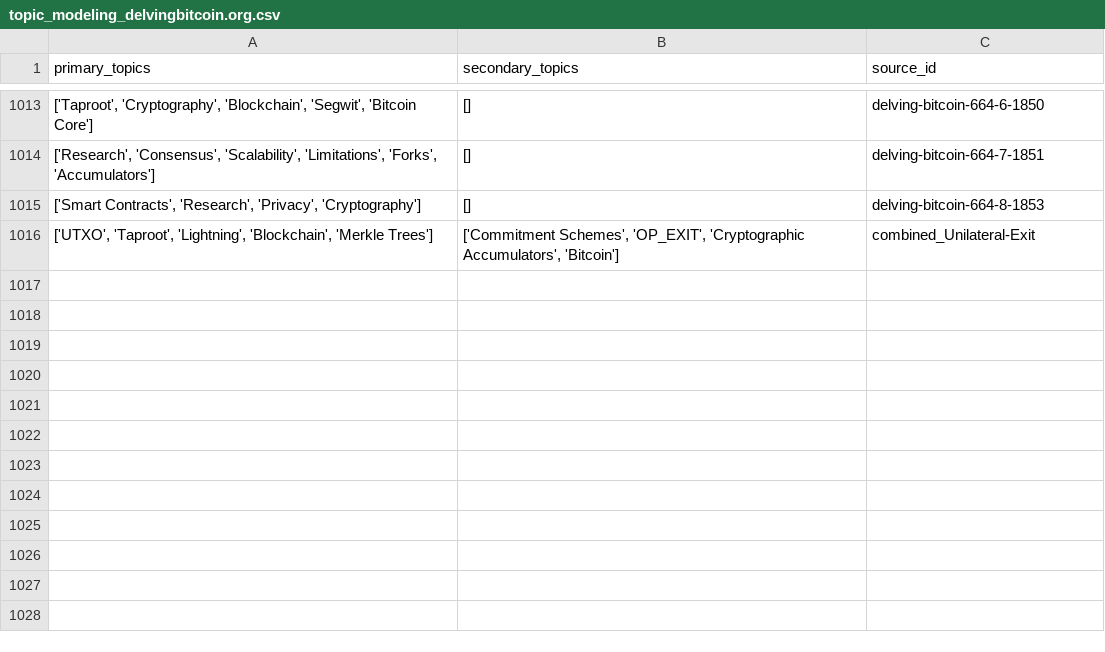
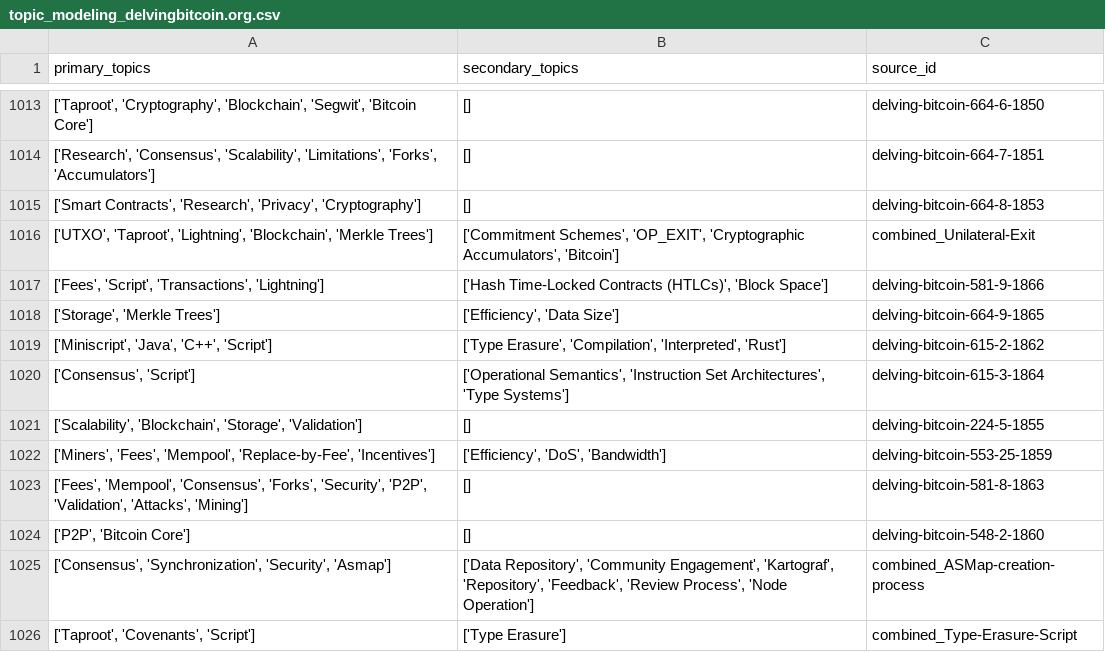
Before and after one commit to bitcoinsearch/llm-fine-tuning, a CSV file: gpt_output/topic_modeling_delvingbitcoin.org.csv, drawn as a sheet; only a part is shown, gaps mark what is left out.

Commit message:
Updated csv files with topics from latest ES docs

```diff
--- a/gpt_output/topic_modeling_delvingbitcoin.org.csv
+++ b/gpt_output/topic_modeling_delvingbitcoin.org.csv
@@ -1016 +1016,11 @@ primary_topics,secondary_topics,source_id
 "['UTXO', 'Taproot', 'Lightning', 'Blockchain', 'Merkle Trees']","['Commitment Schemes', 'OP_EXIT', 'Cryptographic Accumulators', 'Bitcoin']",combined_Unilateral-Exit
+"['Fees', 'Script', 'Transactions', 'Lightning']","['Hash Time-Locked Contracts (HTLCs)', 'Block Space']",delving-bitcoin-581-9-1866
+"['Storage', 'Merkle Trees']","['Efficiency', 'Data Size']",delving-bitcoin-664-9-1865
+"['Miniscript', 'Java', 'C++', 'Script']","['Type Erasure', 'Compilation', 'Interpreted', 'Rust']",delving-bitcoin-615-2-1862
+"['Consensus', 'Script']","['Operational Semantics', 'Instruction Set Architectures', 'Type Systems']",delving-bitcoin-615-3-1864
+"['Scalability', 'Blockchain', 'Storage', 'Validation']",[],delving-bitcoin-224-5-1855
+"['Miners', 'Fees', 'Mempool', 'Replace-by-Fee', 'Incentives']","['Efficiency', 'DoS', 'Bandwidth']",delving-bitcoin-553-25-1859
+"['Fees', 'Mempool', 'Consensus', 'Forks', 'Security', 'P2P', 'Validation', 'Attacks', 'Mining']",[],delving-bitcoin-581-8-1863
+"['P2P', 'Bitcoin Core']",[],delving-bitcoin-548-2-1860
+"['Consensus', 'Synchronization', 'Security', 'Asmap']","['Data Repository', 'Community Engagement', 'Kartograf', 'Repository', 'Feedback', 'Review Process', 'Node Operation']",combined_ASMap-creation-process
+"['Taproot', 'Covenants', 'Script']",['Type Erasure'],combined_Type-Erasure-Script
```
Also changed, not shown: gpt_output/topic_modeling_bitcoindev.csv.
